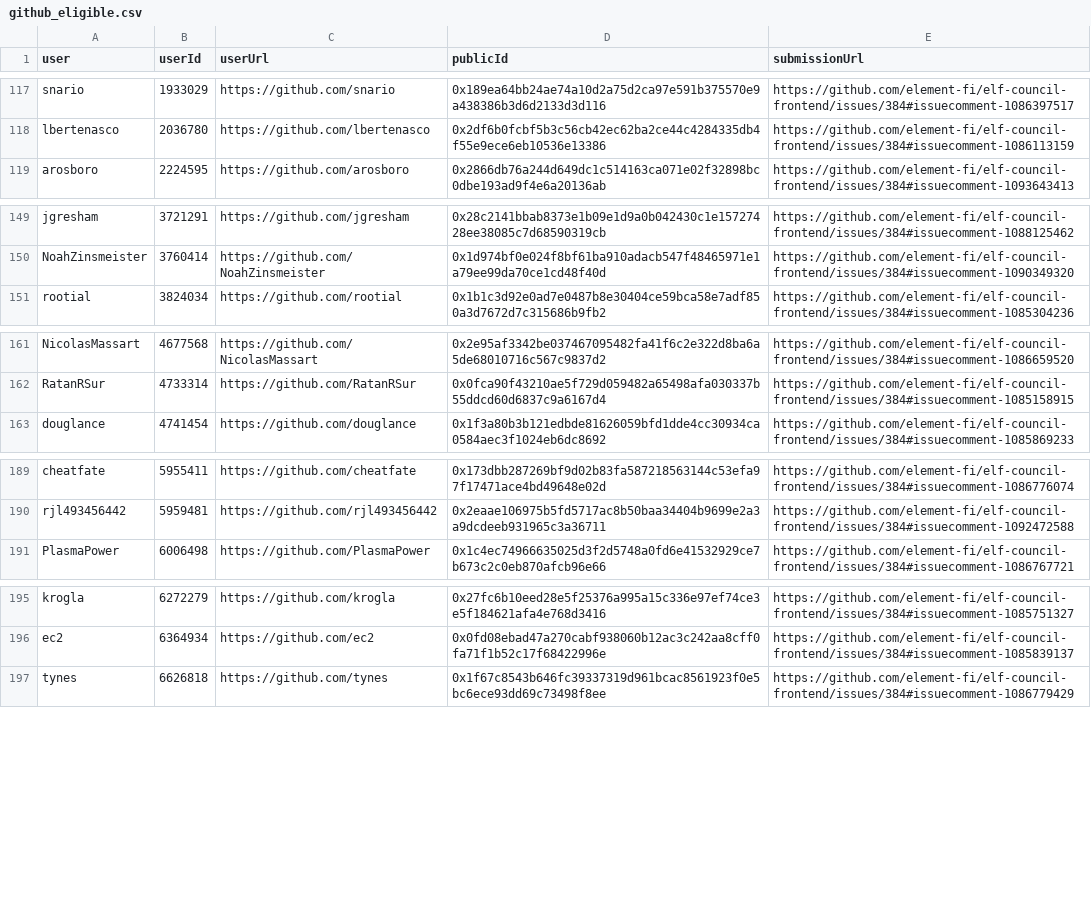
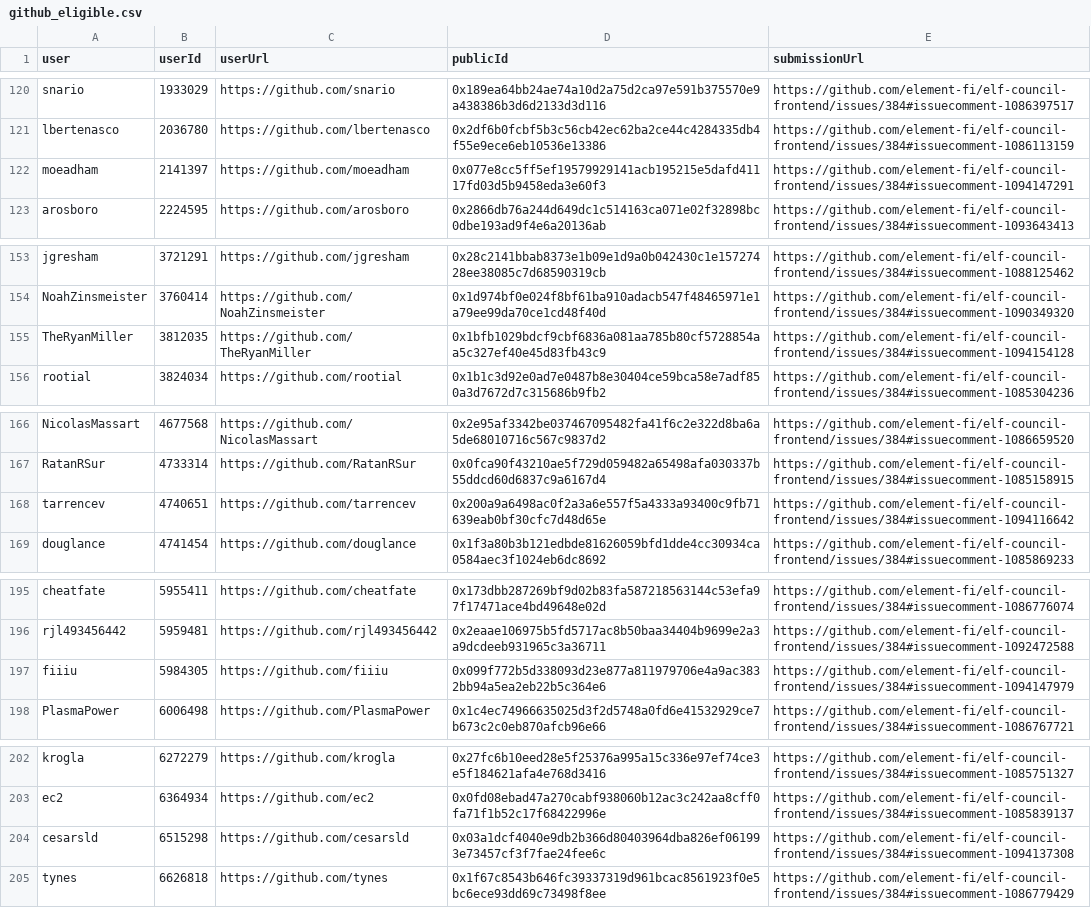
Before and after one commit to delvtech/zk-ids-collection, a CSV file: extra/csv/github_eligible.csv, drawn as a sheet; only a part is shown, gaps mark what is left out; the diff covers the shown part only; the diff names each change by its address in the sheet, - before the commit and + after, or states it on an @@ line.

```diff
--- a/extra/csv/github_eligible.csv
+++ b/extra/csv/github_eligible.csv
+row 122: moeadham | 2141397 | https://github.com/moeadham | 0x077e8cc5ff5ef19579929141acb195215e5dafd41117fd03d5b9458eda3e60f3 | https://github.com/element-fi/elf-council-frontend/issues/384#issuecomment-1094147291
+row 155: TheRyanMiller | 3812035 | https://github.com/TheRyanMiller | 0x1bfb1029bdcf9cbf6836a081aa785b80cf5728854aa5c327ef40e45d83fb43c9 | https://github.com/element-fi/elf-council-frontend/issues/384#issuecomment-1094154128
+row 168: tarrencev | 4740651 | https://github.com/tarrencev | 0x200a9a6498ac0f2a3a6e557f5a4333a93400c9fb71639eab0bf30cfc7d48d65e | https://github.com/element-fi/elf-council-frontend/issues/384#issuecomment-1094116642
+row 197: fiiiu | 5984305 | https://github.com/fiiiu | 0x099f772b5d338093d23e877a811979706e4a9ac3832bb94a5ea2eb22b5c364e6 | https://github.com/element-fi/elf-council-frontend/issues/384#issuecomment-1094147979
+row 204: cesarsld | 6515298 | https://github.com/cesarsld | 0x03a1dcf4040e9db2b366d80403964dba826ef061993e73457cf3f7fae24fee6c | https://github.com/element-fi/elf-council-frontend/issues/384#issuecomment-1094137308
```
Also changed, not shown: 13 added rows elsewhere in this file, extra/csv/discord_eligible.csv, extra/csv/discord_ineligible.csv, 18 other files.
